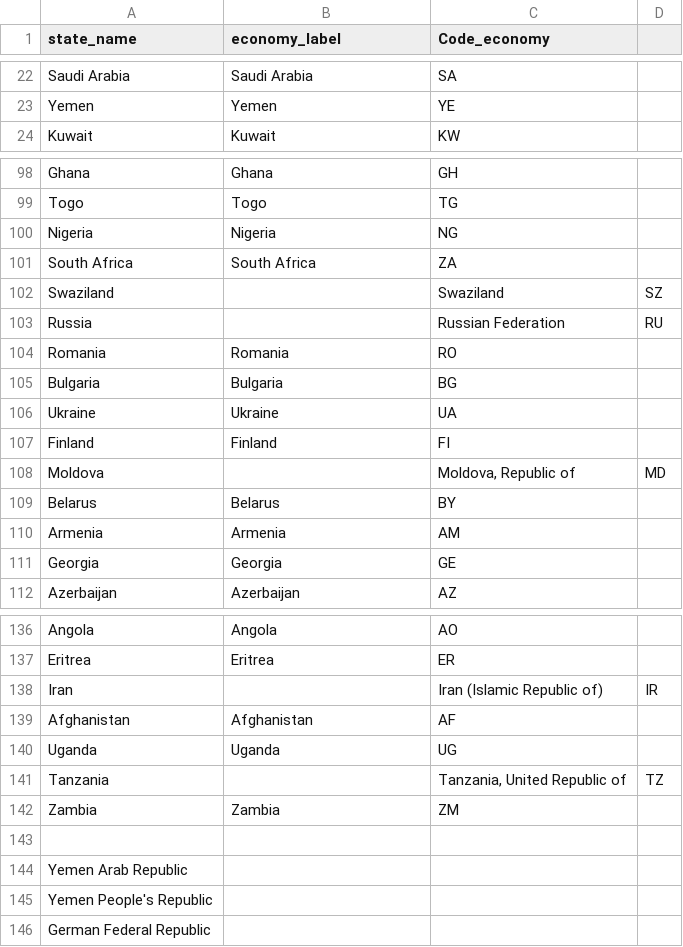
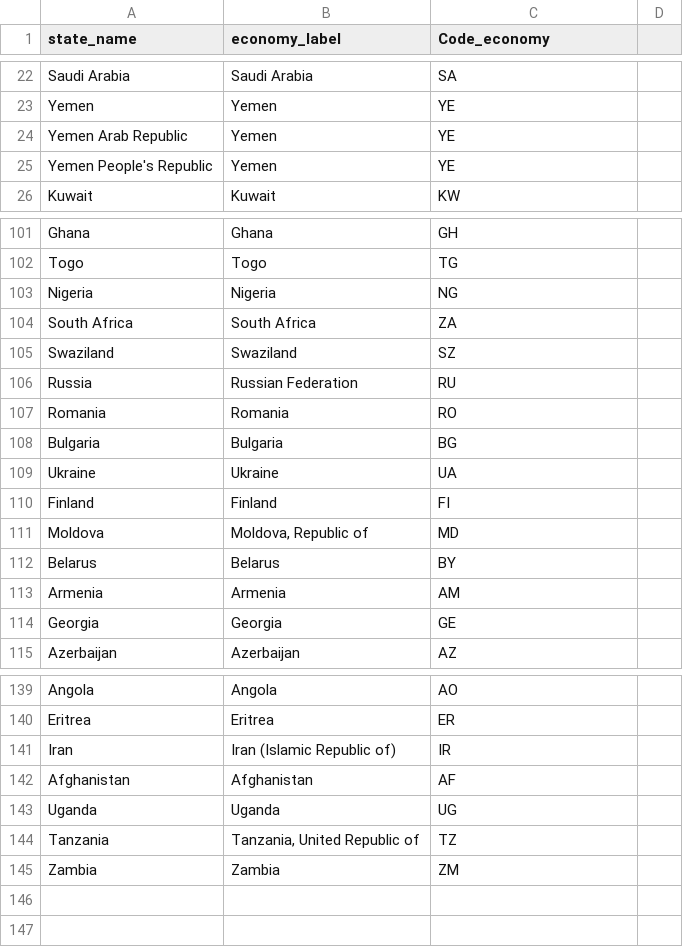
Before and after one commit to soraew/world_trade_analysis, a CSV file: china_usa_trade/csvs_git/v4_to_products.csv, drawn as a sheet; only a part is shown, gaps mark what is left out; the diff covers the shown part only.

Commit message:
united all Yemens, united Germany and Federal Republic of Germany

```diff
--- a/china_usa_trade/csvs_git/v4_to_products.csv
+++ b/china_usa_trade/csvs_git/v4_to_products.csv
@@ -23,2 +23,4 @@ Saudi Arabia,Saudi Arabia,SA
 Yemen,Yemen,YE
+Yemen Arab Republic,Yemen,YE
+Yemen People's Republic,Yemen,YE
 Kuwait,Kuwait,KW
@@ -101,4 +104,4 @@ Nigeria,Nigeria,NG
 South Africa,South Africa,ZA
-Swaziland,, Swaziland,SZ
-Russia,, Russian Federation,RU
+Swaziland,Swaziland,SZ
+Russia,Russian Federation,RU
 Romania,Romania,RO
@@ -107,3 +110,3 @@ Ukraine,Ukraine,UA
 Finland,Finland,FI
-Moldova,, "Moldova, Republic of",MD
+Moldova,"Moldova, Republic of",MD
 Belarus,Belarus,BY
@@ -137,10 +140,6 @@ Angola,Angola,AO
 Eritrea,Eritrea,ER
-Iran,, Iran (Islamic Republic of),IR
+Iran,Iran (Islamic Republic of),IR
 Afghanistan,Afghanistan,AF
 Uganda,Uganda,UG
-Tanzania,, "Tanzania, United Republic of",TZ
+Tanzania,"Tanzania, United Republic of",TZ
 Zambia,Zambia,ZM
-
-Yemen Arab Republic,,
-Yemen People's Republic,,
-German Federal Republic,,
```
Also changed, not shown: 1 added row and 21 edited cells elsewhere in this file.
